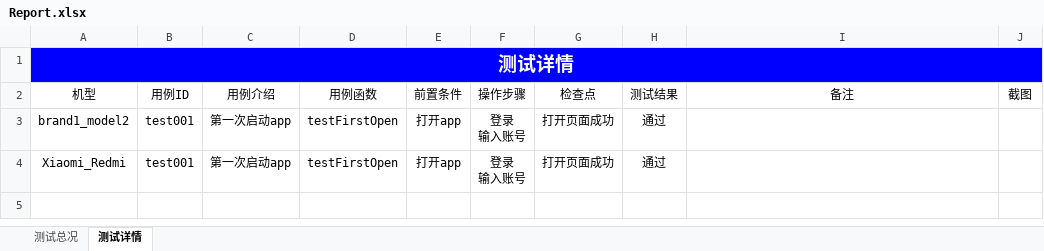
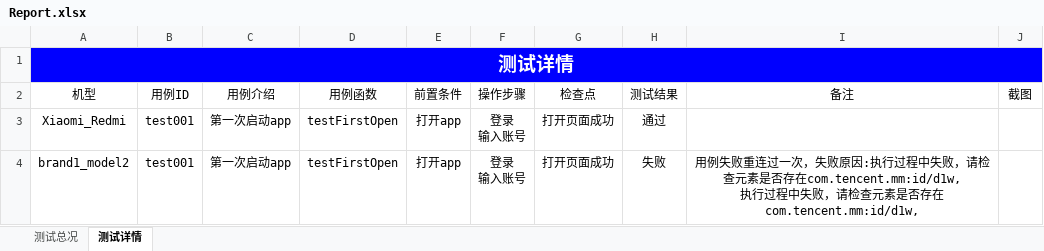
Before and after one commit to mcbobo/autoTest, an Excel workbook: app_testProject/Report/Report.xlsx, sheet 测试详情, drawn as a sheet; values as stored, in another font and other column widths than the file's, no borders; charts and pictures not drawn; removed rows and columns are numbered as before the commit, all else as after; ↵ is a line break in a cell; the diff names each change by its address in the sheet, - before the commit and + after, or states it on an @@ line.

```diff
--- a/app_testProject/Report/Report.xlsx (sheet 测试详情)
+++ b/app_testProject/Report/Report.xlsx (sheet 测试详情)
-row 3: brand1_model2 | test001 | 第一次启动app | testFirstOpen | 打开app | 登录 ↵ 输入账号 | 打开页面成功 | 通过
+row 4: brand1_model2 | test001 | 第一次启动app | testFirstOpen | 打开app | 登录 ↵ 输入账号 | 打开页面成功 | 失败 | 用例失败重连过一次，失败原因:执行过程中失败，请检查元素是否存在com.tencent.mm:id/d1w, ↵ 执行过程中失败，请检查元素是否存在com.tencent.mm:id/d1w,
```
Also changed, not shown: sheet 测试总况, charts or pictures, 20 other files.
